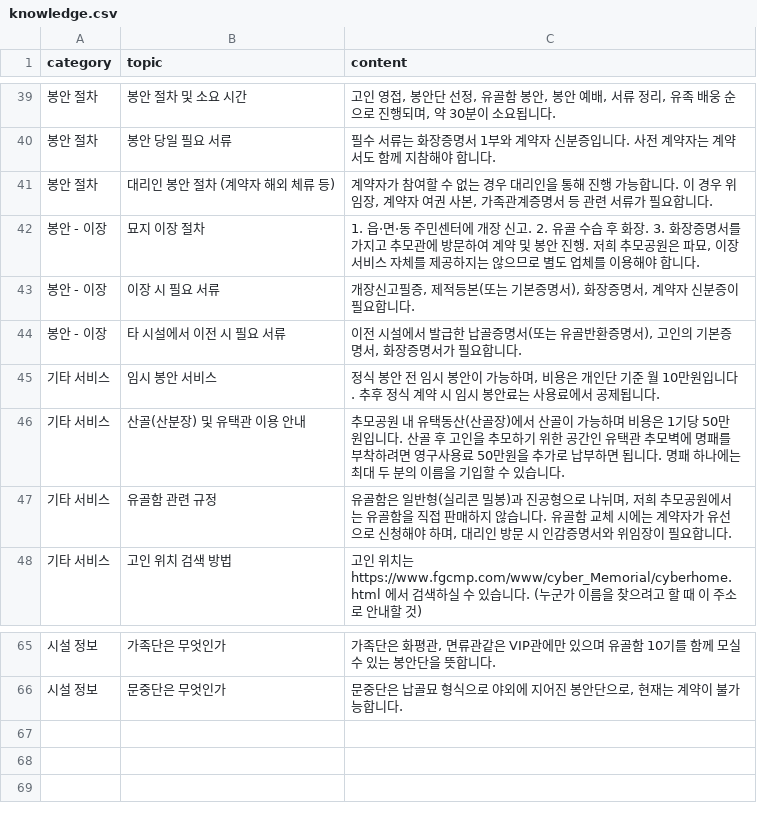
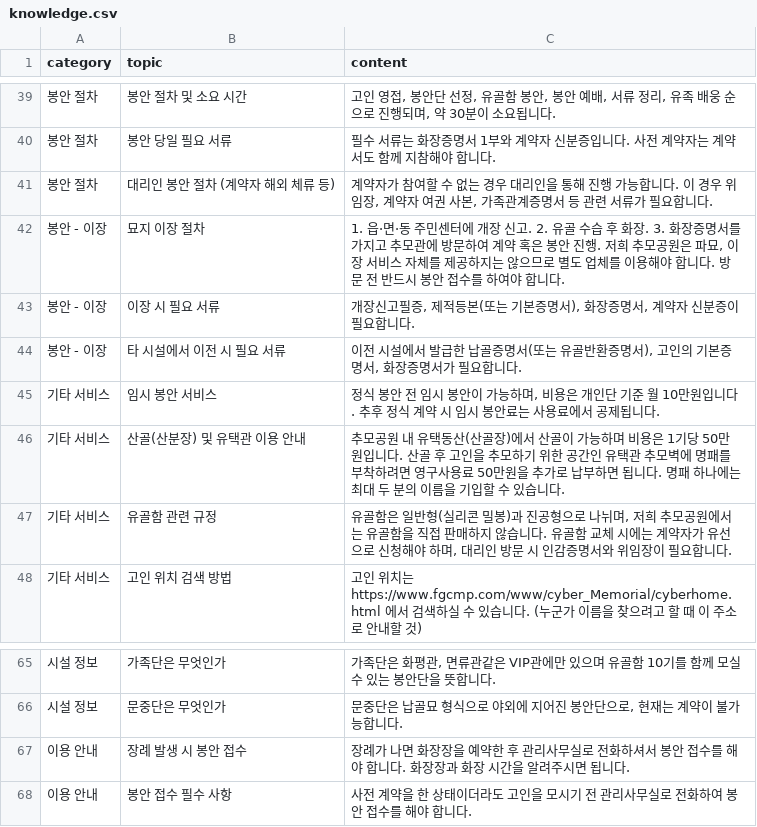
Before and after one commit to Hogrima/kakaoaibot1, a CSV file: knowledge.csv, drawn as a sheet; only a part is shown, gaps mark what is left out.

Commit message:
Update knowledge.csv

```diff
--- a/knowledge.csv
+++ b/knowledge.csv
@@ -54,3 +54,3 @@
 봉안 절차,대리인 봉안 절차 (계약자 해외 체류 등),"계약자가 참여할 수 없는 경우 대리인을 통해 진행 가능합니다. 이 경우 위임장, 계약자 여권 사본, 가족관계증명서 등 관련 서류가 필요합니다."
-봉안 - 이장,묘지 이장 절차,"1. 읍·면·동 주민센터에 개장 신고. 2. 유골 수습 후 화장. 3. 화장증명서를 가지고 추모관에 방문하여 계약 및 봉안 진행. 저희 추모공원은 파묘, 이장 서비스 자체를 제공하지는 않으므로 별도 업체를 이용해야 합니다."
+봉안 - 이장,묘지 이장 절차,"1. 읍·면·동 주민센터에 개장 신고. 2. 유골 수습 후 화장. 3. 화장증명서를 가지고 추모관에 방문하여 계약 혹은 봉안 진행. 저희 추모공원은 파묘, 이장 서비스 자체를 제공하지는 않으므로 별도 업체를 이용해야 합니다. 방문 전 반드시 봉안 접수를 하여야 합니다."
 봉안 - 이장,이장 시 필요 서류,"개장신고필증, 제적등본(또는 기본증명서), 화장증명서, 계약자 신분증이 필요합니다."
@@ -93 +93,3 @@
 시설 정보,문중단은 무엇인가,"문중단은 납골묘 형식으로 야외에 지어진 봉안단으로, 현재는 계약이 불가능합니다."
+이용 안내,장례 발생 시 봉안 접수,"장례가 나면 화장장을 예약한 후 관리사무실로 전화하셔서 봉안 접수를 해야 합니다. 화장장과 화장 시간을 알려주시면 됩니다."
+이용 안내,봉안 접수 필수 사항,"사전 계약을 한 상태이더라도 고인을 모시기 전 관리사무실로 전화하여 봉안 접수를 해야 합니다."
```
